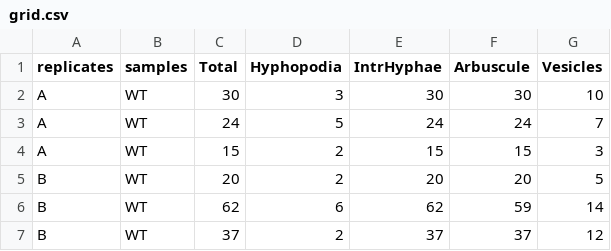
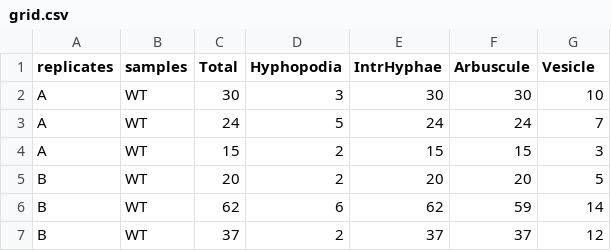
Before and after one commit to mchiapello/Ramf, a CSV file: inst/extdata/grid.csv, drawn as a sheet; only a part is shown.

Commit message:
Update grid data (Vesicles to Vesicle)

```diff
--- a/inst/extdata/grid.csv
+++ b/inst/extdata/grid.csv
@@ -1,2 +1,2 @@
-replicates,samples,Total,Hyphopodia,IntrHyphae,Arbuscule,Vesicles
+replicates,samples,Total,Hyphopodia,IntrHyphae,Arbuscule,Vesicle
 A,WT,30,3,30,30,10
```
Also changed, not shown: 1 other file.
